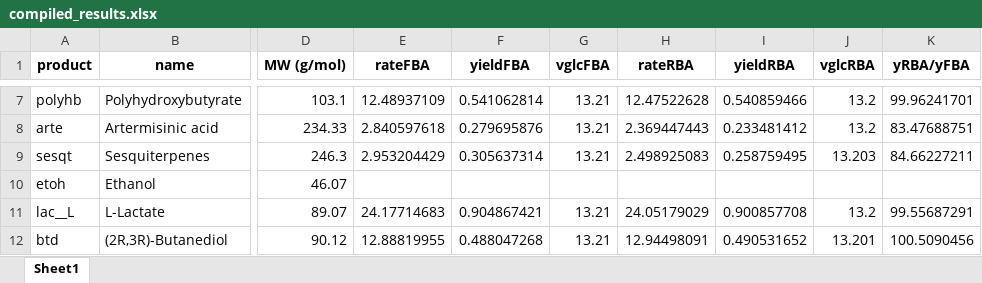
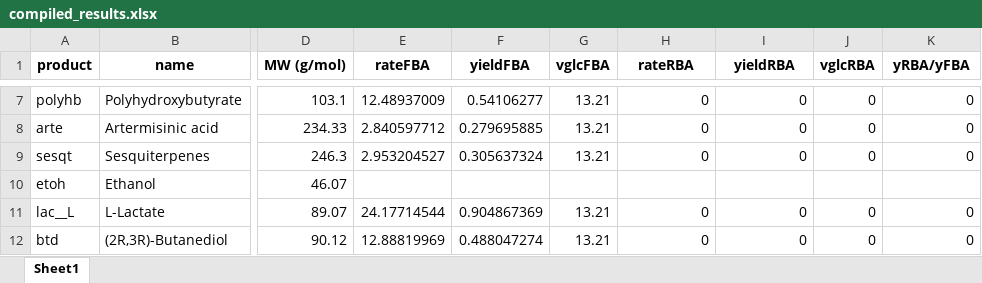
Before and after one commit to EarthToMooney/scRBA, an Excel workbook: application/compiled_results.xlsx, sheet Sheet1, drawn as a sheet; only a part is shown, gaps mark what is left out; values as stored, in another font and other column widths than the file's, no borders; the diff covers the shown part only; the diff names each change by its address in the sheet, - before the commit and + after, or states it on an @@ line.

```diff
--- a/application/compiled_results.xlsx (sheet Sheet1)
+++ b/application/compiled_results.xlsx (sheet Sheet1)
-E7 (rateFBA): 12.48937109
+E7 (rateFBA): 12.48937009
-F7 (yieldFBA): 0.541062814
+F7 (yieldFBA): 0.54106277
-H7 (rateRBA): 12.47522628
+H7 (rateRBA): 0
-I7 (yieldRBA): 0.540859466
+I7 (yieldRBA): 0
-J7:J8 (vglcRBA): 13.2
+J7:J8 (vglcRBA): 0
-K7 (yRBA/yFBA): 99.96241701
+K7 (yRBA/yFBA): 0
-E8 (rateFBA): 2.840597618
+E8 (rateFBA): 2.840597712
-F8 (yieldFBA): 0.279695876
+F8 (yieldFBA): 0.279695885
-H8 (rateRBA): 2.369447443
+H8 (rateRBA): 0
-I8 (yieldRBA): 0.233481412
+I8 (yieldRBA): 0
-K8 (yRBA/yFBA): 83.47688751
+K8 (yRBA/yFBA): 0
-E9 (rateFBA): 2.953204429
+E9 (rateFBA): 2.953204527
-F9 (yieldFBA): 0.305637314
+F9 (yieldFBA): 0.305637324
-H9 (rateRBA): 2.498925083
+H9 (rateRBA): 0
-I9 (yieldRBA): 0.258759495
+I9 (yieldRBA): 0
-J9 (vglcRBA): 13.203
+J9 (vglcRBA): 0
-K9 (yRBA/yFBA): 84.66227211
+K9 (yRBA/yFBA): 0
-E11 (rateFBA): 24.17714683
+E11 (rateFBA): 24.17714544
-F11 (yieldFBA): 0.904867421
+F11 (yieldFBA): 0.904867369
-H11 (rateRBA): 24.05179029
+H11 (rateRBA): 0
-I11 (yieldRBA): 0.900857708
+I11 (yieldRBA): 0
-J11 (vglcRBA): 13.2
+J11 (vglcRBA): 0
-K11 (yRBA/yFBA): 99.55687291
+K11 (yRBA/yFBA): 0
-E12 (rateFBA): 12.88819955
+E12 (rateFBA): 12.88819969
-F12 (yieldFBA): 0.488047268
+F12 (yieldFBA): 0.488047274
-H12 (rateRBA): 12.94498091
+H12 (rateRBA): 0
-I12 (yieldRBA): 0.490531652
+I12 (yieldRBA): 0
-J12 (vglcRBA): 13.201
+J12 (vglcRBA): 0
-K12 (yRBA/yFBA): 100.5090456
+K12 (yRBA/yFBA): 0
```
Also changed, not shown: 107 edited cells elsewhere in this sheet, 54 other files.
